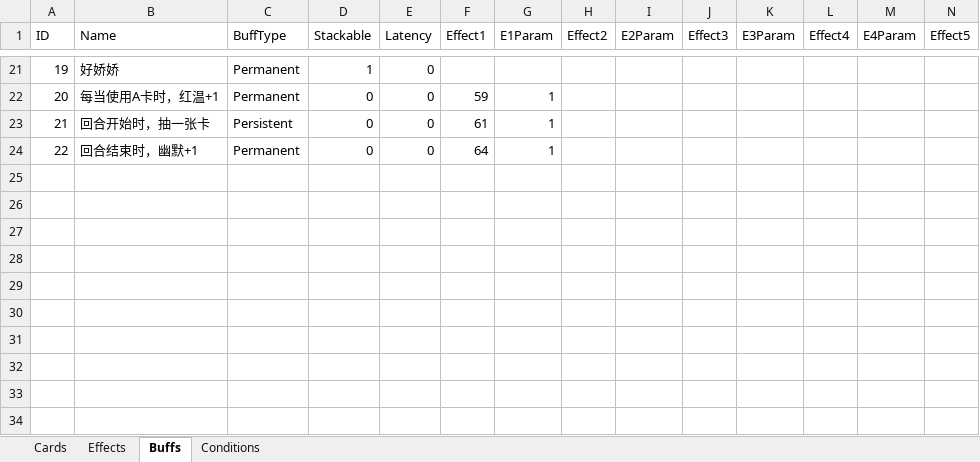
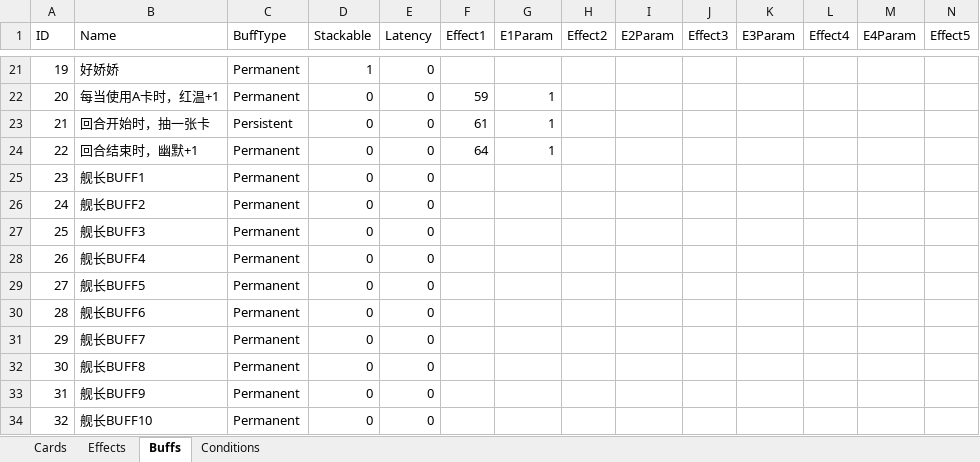
Before and after one commit to MHProtein/VTuberSim, an Excel workbook: Assets/StreamingAssets/Configurations/Cards.xlsx, sheet Buffs, drawn as a sheet; only a part is shown, gaps mark what is left out; values as stored, in another font and other column widths than the file's, no borders; rows hold the shown columns only; the diff names each change by its address in the sheet, - before the commit and + after, or states it on an @@ line.

```diff
--- a/Assets/StreamingAssets/Configurations/Cards.xlsx (sheet Buffs)
+++ b/Assets/StreamingAssets/Configurations/Cards.xlsx (sheet Buffs)
+row 25: 23 | 舰长BUFF1 | Permanent | 0 | 0
+row 26: 24 | 舰长BUFF2 | Permanent | 0 | 0
+row 27: 25 | 舰长BUFF3 | Permanent | 0 | 0
+row 28: 26 | 舰长BUFF4 | Permanent | 0 | 0
+row 29: 27 | 舰长BUFF5 | Permanent | 0 | 0
+row 30: 28 | 舰长BUFF6 | Permanent | 0 | 0
+row 31: 29 | 舰长BUFF7 | Permanent | 0 | 0
+row 32: 30 | 舰长BUFF8 | Permanent | 0 | 0
+row 33: 31 | 舰长BUFF9 | Permanent | 0 | 0
+row 34: 32 | 舰长BUFF10 | Permanent | 0 | 0
```
Also changed, not shown: sheet Cards, Assets/StreamingAssets/Configurations/Raising.xlsx, 10 other files.
